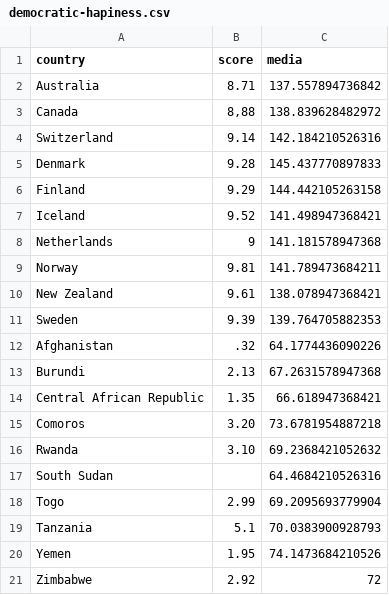
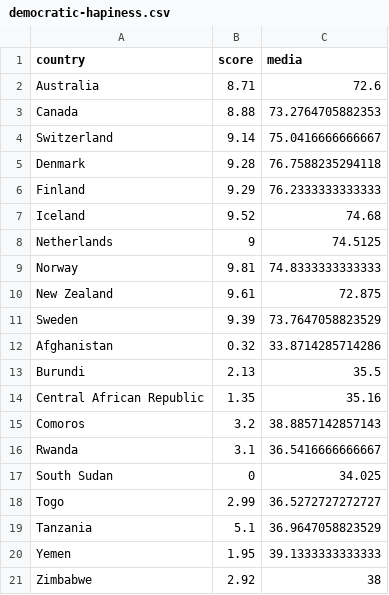
Before and after one commit to maikel76/Proyecto-Ciencia-de-Datos-UB, a CSV file: Datos/democratic-hapiness.csv, drawn as a sheet.

```diff
--- a/Datos/democratic-hapiness.csv
+++ b/Datos/democratic-hapiness.csv
@@ -1,21 +1,21 @@
 "country","score","media"
-"Australia","8.71",137.557894736842
-"Canada","8,88",138.839628482972
-"Switzerland","9.14",142.184210526316
-"Denmark","9.28",145.437770897833
-"Finland","9.29",144.442105263158
-"Iceland","9.52",141.498947368421
-"Netherlands","9",141.181578947368
-"Norway","9.81",141.789473684211
-"New Zealand","9.61",138.078947368421
-"Sweden","9.39",139.764705882353
-"Afghanistan",".32",64.1774436090226
-"Burundi","2.13",67.2631578947368
-"Central African Republic","1.35",66.618947368421
-"Comoros","3.20",73.6781954887218
-"Rwanda","3.10",69.2368421052632
-"South Sudan","",64.4684210526316
-"Togo","2.99",69.2095693779904
-"Tanzania","5.1",70.0383900928793
-"Yemen","1.95",74.1473684210526
-"Zimbabwe","2.92",72
+"Australia",8.71,72.6
+"Canada",8.88,73.2764705882353
+"Switzerland",9.14,75.0416666666667
+"Denmark",9.28,76.7588235294118
+"Finland",9.29,76.2333333333333
+"Iceland",9.52,74.68
+"Netherlands",9,74.5125
+"Norway",9.81,74.8333333333333
+"New Zealand",9.61,72.875
+"Sweden",9.39,73.7647058823529
+"Afghanistan",0.32,33.8714285714286
+"Burundi",2.13,35.5
+"Central African Republic",1.35,35.16
+"Comoros",3.2,38.8857142857143
+"Rwanda",3.1,36.5416666666667
+"South Sudan",0,34.025
+"Togo",2.99,36.5272727272727
+"Tanzania",5.1,36.9647058823529
+"Yemen",1.95,39.1333333333333
+"Zimbabwe",2.92,38
```
Also changed, not shown: Datos/hapiscore_whr_democracy_index2022.csv, 5 other files.
